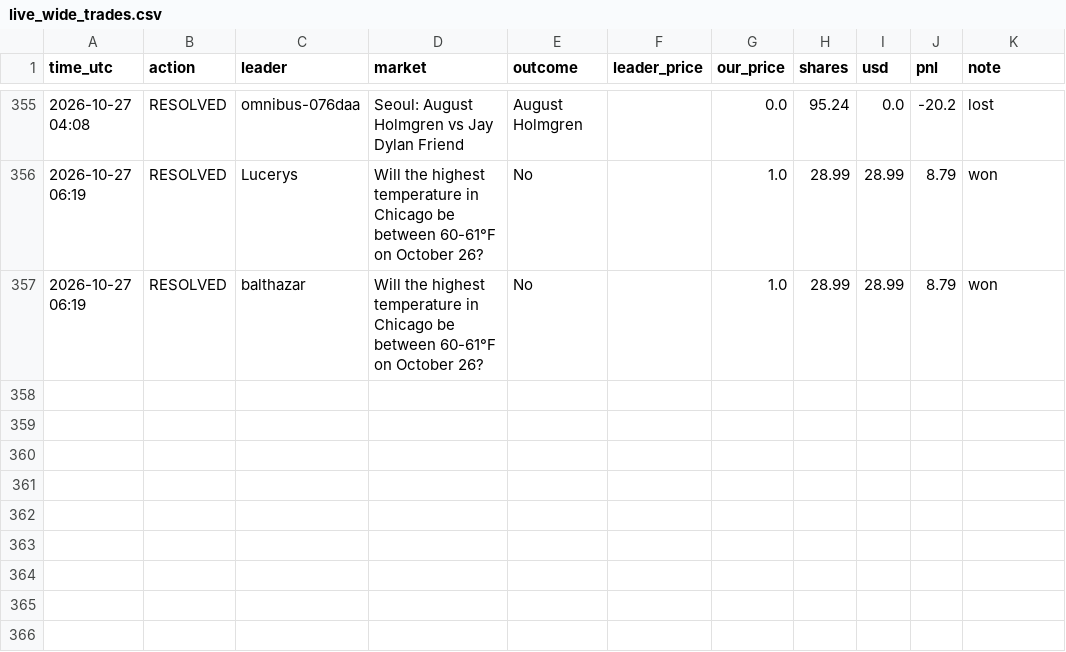
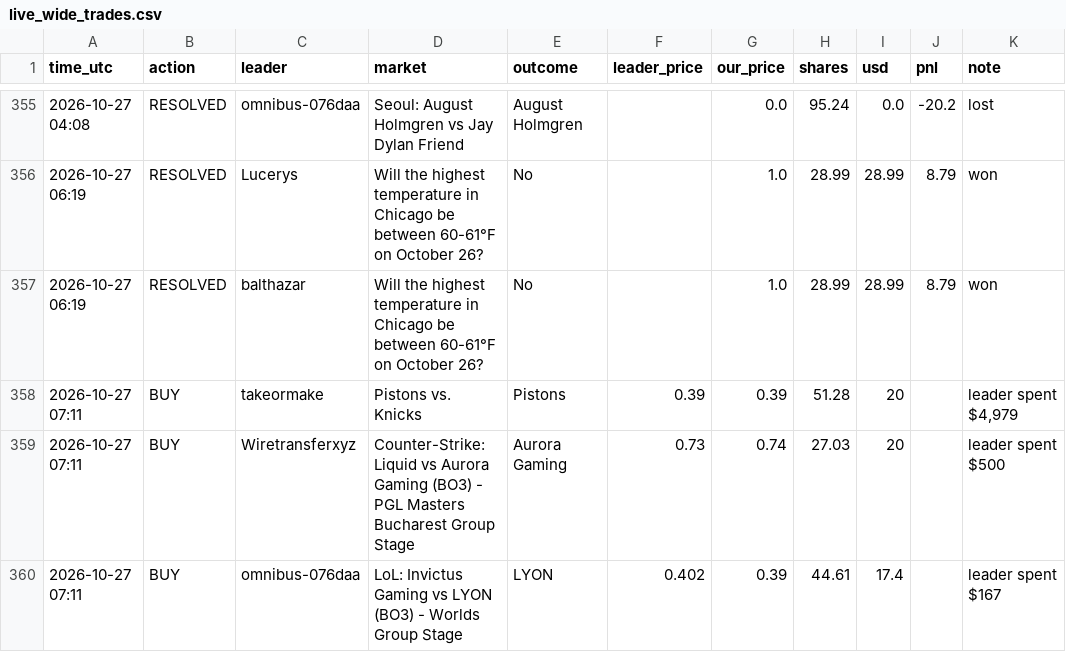
Before and after one commit to Duncan2k04/Polymarket-copybot, a CSV file: data/live_wide_trades.csv, drawn as a sheet; only a part is shown, gaps mark what is left out; the diff names each change by its address in the sheet, - before the commit and + after, or states it on an @@ line.

Commit message:
live run 2026-10-27T07:12Z

```diff
--- a/data/live_wide_trades.csv
+++ b/data/live_wide_trades.csv
+row 358: 2026-10-27 07:11 | BUY | takeormake | Pistons vs. Knicks | Pistons | 0.39 | 0.39 | 51.28 | 20 |  | leader spent $4,979
+row 359: 2026-10-27 07:11 | BUY | Wiretransferxyz | Counter-Strike: Liquid vs Aurora Gaming (BO3) - PGL Masters Bucharest Group Stage | Aurora Gaming | 0.73 | 0.74 | 27.03 | 20 |  | leader spent $500
+row 360: 2026-10-27 07:11 | BUY | omnibus-076daa | LoL: Invictus Gaming vs LYON (BO3) - Worlds Group Stage | LYON | 0.402 | 0.39 | 44.61 | 17.4 |  | leader spent $167
```
Also changed, not shown: data/live_top5_equity.csv, data/live_wide_equity.csv, 5 other files.
